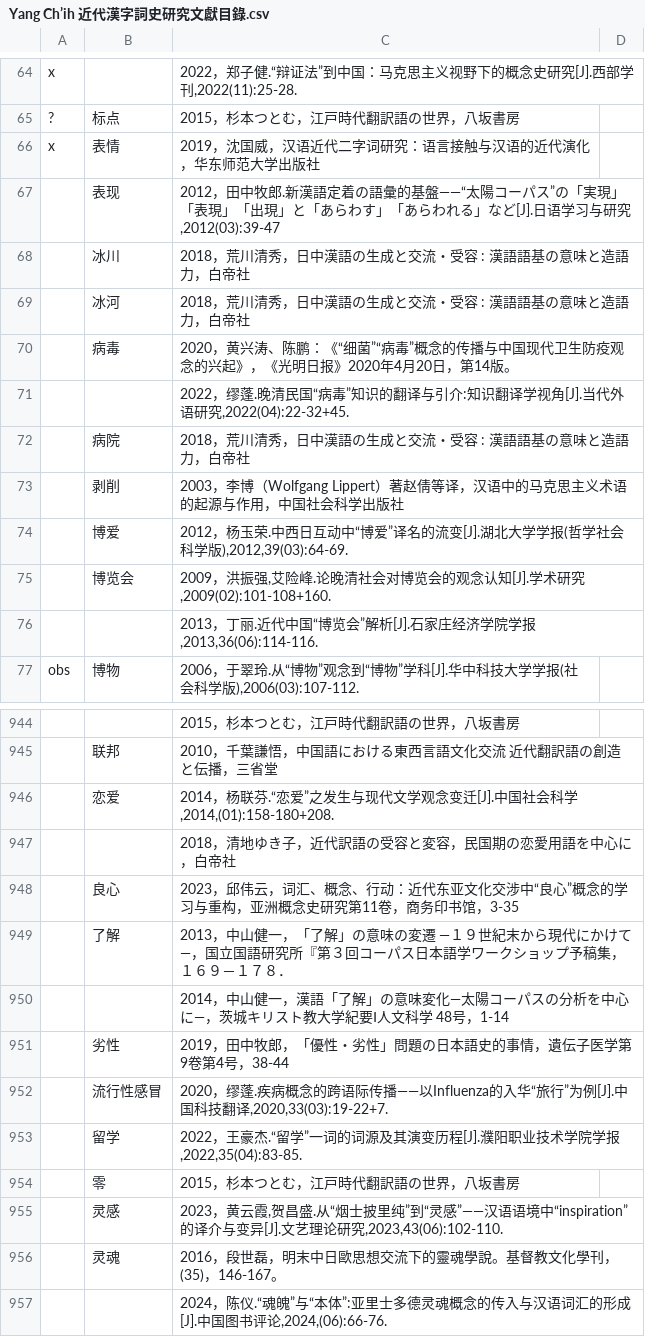
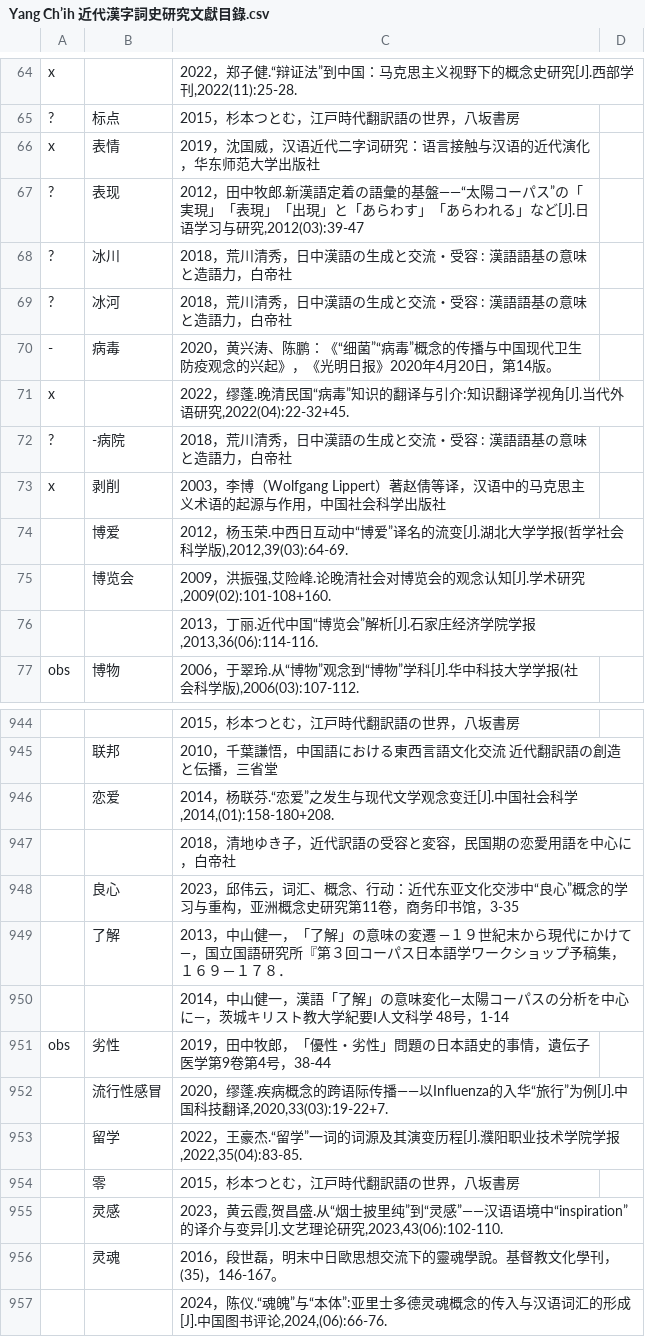
Before and after one commit to t18d/HuangSupplement, a CSV file: Yang Ch’ih 近代漢字詞史研究文獻目錄.csv, drawn as a sheet; only a part is shown, gaps mark what is left out; removed rows and columns are numbered as before the commit, all else as after; the diff names each change by its address in the sheet, - before the commit and + after, or states it on an @@ line.

```diff
--- a/Yang Ch’ih 近代漢字詞史研究文獻目錄.csv
+++ b/Yang Ch’ih 近代漢字詞史研究文獻目錄.csv
-A67:A69: (empty)
+A67:A69: ?
-A70: (empty)
+A70: -
-A71: (empty)
+A71: x
-row 72:  | 病院 | 2018，荒川清秀，日中漢語の生成と交流・受容 : 漢語語基の意味と造語力，白帝社
+row 72: ? | -病院 | 2018，荒川清秀，日中漢語の生成と交流・受容 : 漢語語基の意味と造語力，白帝社
-A73: (empty)
+A73: x
-A951: (empty)
+A951: obs
```
Also changed, not shown: dict/b.csv, 2 other files.
